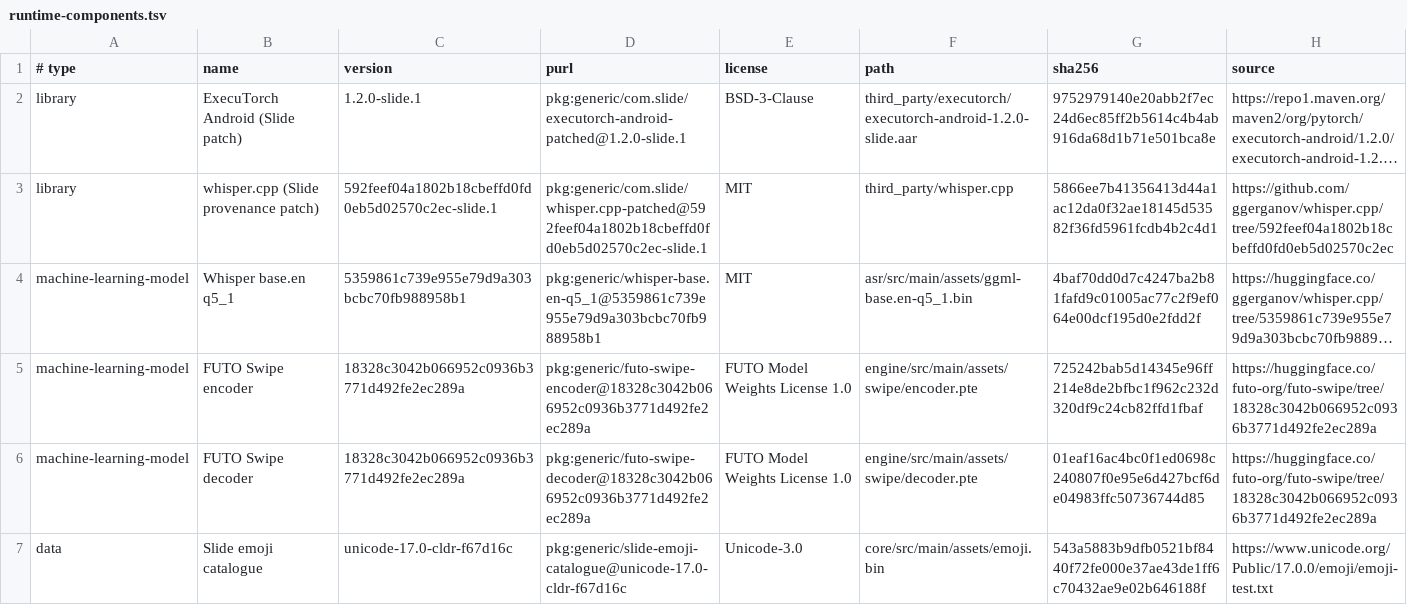
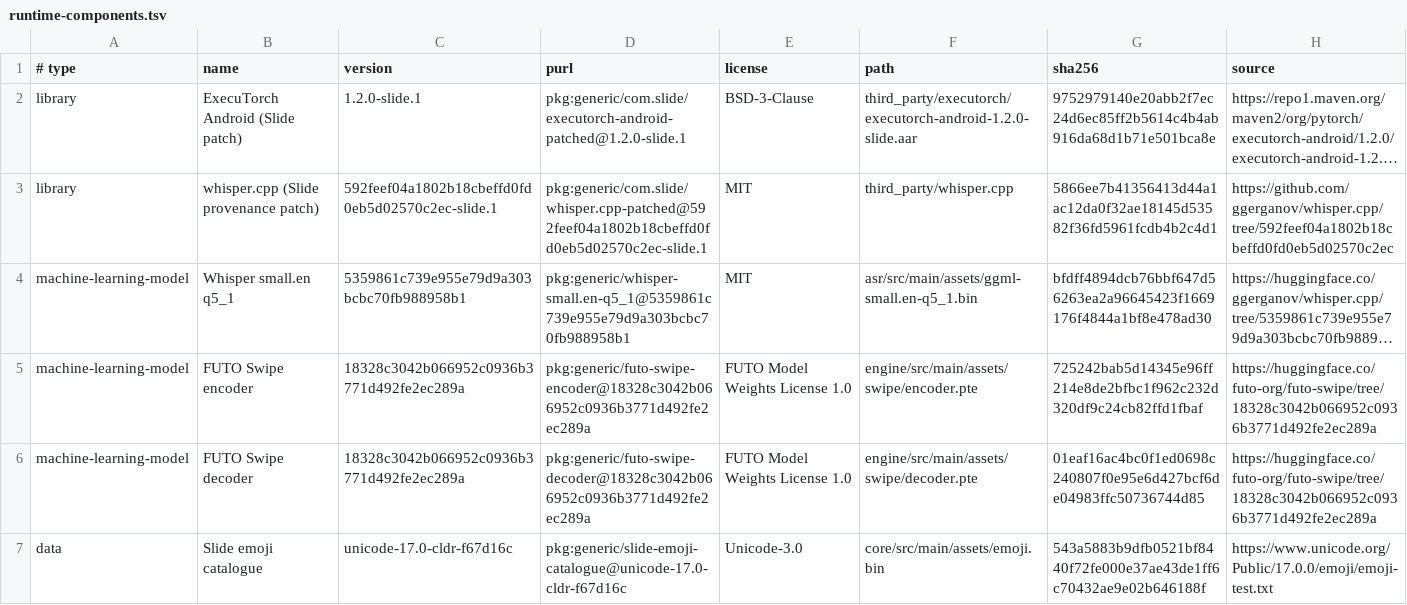
Before and after one commit to Robertg761/Slide, a TSV file: release/runtime-components.tsv, drawn as a sheet; only a part is shown; long unchanged cells end in …; the diff names each change by its address in the sheet, - before the commit and + after, or states it on an @@ line.

```diff
--- a/release/runtime-components.tsv
+++ b/release/runtime-components.tsv
-B4 (name): Whisper base.en q5_1
+B4 (name): Whisper small.en q5_1
-D4 (purl): pkg:generic/whisper-base.en-q5_1@5359861c739e955e79d9a303bcbc70fb988958b1
+D4 (purl): pkg:generic/whisper-small.en-q5_1@5359861c739e955e79d9a303bcbc70fb988958b1
-F4 (path): asr/src/main/assets/ggml-base.en-q5_1.bin
+F4 (path): asr/src/main/assets/ggml-small.en-q5_1.bin
-G4 (sha256): 4baf70dd0d7c4247ba2b81fafd9c01005ac77c2f9ef064e00dcf195d0e2fdd2f
+G4 (sha256): bfdff4894dcb76bbf647d56263ea2a96645423f1669176f4844a1bf8e478ad30
```
Also changed, not shown: 15 other files.
